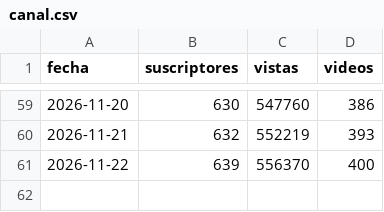
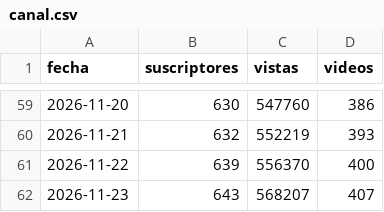
Before and after one commit to C4RR0/canalia-cienciaespacio, a CSV file: metricas/canal.csv, drawn as a sheet; only a part is shown, gaps mark what is left out; the diff names each change by its address in the sheet, - before the commit and + after, or states it on an @@ line.

```diff
--- a/metricas/canal.csv
+++ b/metricas/canal.csv
+row 62: 2026-11-23 | 643 | 568207 | 407
```
Also changed, not shown: metricas/temas_videos.csv, metricas_en/canal.csv, 11 other files.
